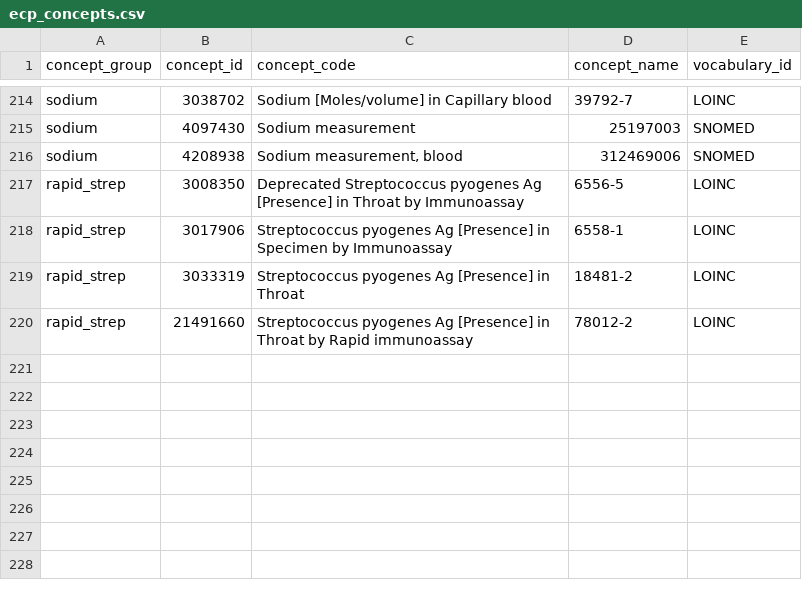
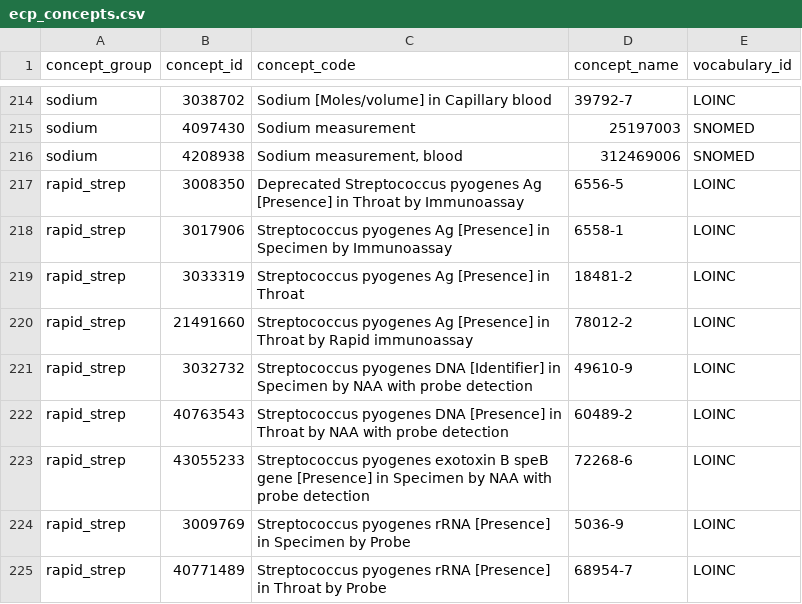
Before and after one commit to PEDSnet/dqa_library, a CSV file: specs/ecp_concepts.csv, drawn as a sheet; only a part is shown, gaps mark what is left out.

Commit message:
update strep concepts to include pcr tests

```diff
--- a/specs/ecp_concepts.csv
+++ b/specs/ecp_concepts.csv
@@ -220 +220,6 @@ rapid_strep,3033319,Streptococcus pyogenes Ag [Presence] in Throat,18481-2,LOINC
 rapid_strep,21491660,Streptococcus pyogenes Ag [Presence] in Throat by Rapid immunoassay,78012-2,LOINC
+rapid_strep,3032732,Streptococcus pyogenes DNA [Identifier] in Specimen by NAA with probe detection,49610-9,LOINC
+rapid_strep,40763543,Streptococcus pyogenes DNA [Presence] in Throat by NAA with probe detection,60489-2,LOINC
+rapid_strep,43055233,Streptococcus pyogenes exotoxin B speB gene [Presence] in Specimen by NAA with probe detection,72268-6,LOINC
+rapid_strep,3009769,Streptococcus pyogenes rRNA [Presence] in Specimen by Probe,5036-9,LOINC
+rapid_strep,40771489,Streptococcus pyogenes rRNA [Presence] in Throat by Probe,68954-7,LOINC
```
